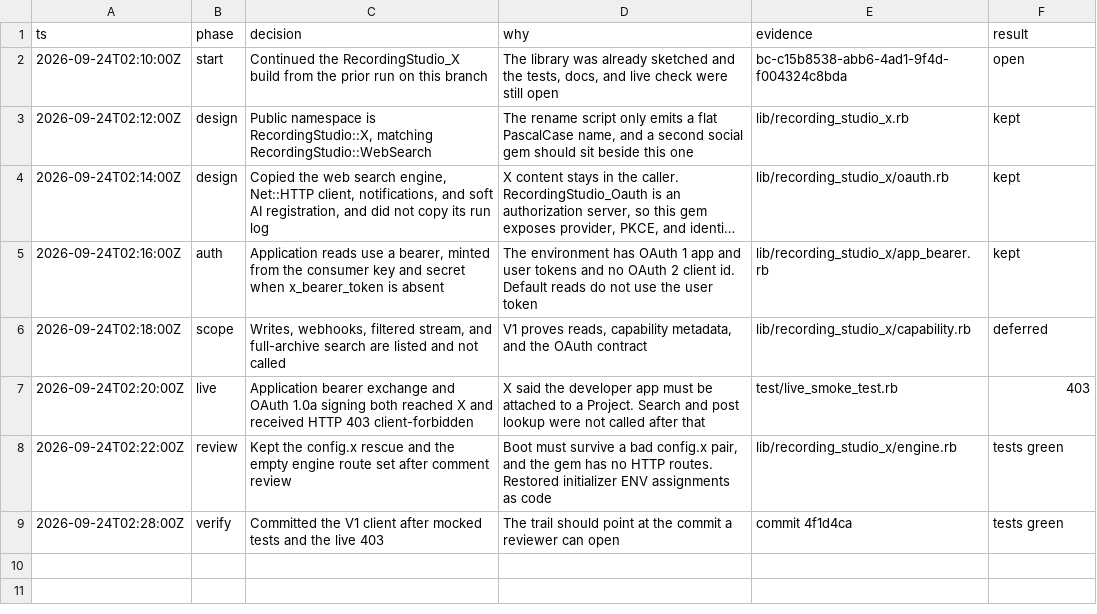
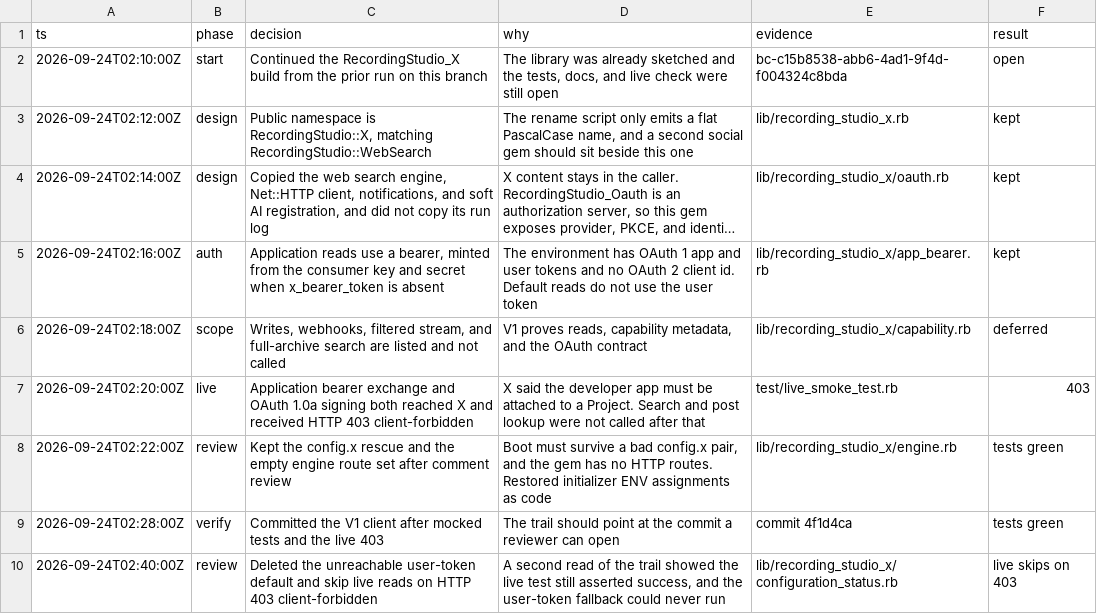
Before and after one commit to bowerbird-app/RecordingStudio_X, a TSV file: decisions.tsv, drawn as a sheet; long unchanged cells end in …; the diff names each change by its address in the sheet, - before the commit and + after, or states it on an @@ line.

```diff
--- a/decisions.tsv
+++ b/decisions.tsv
+row 10: 2026-09-24T02:40:00Z | review | Deleted the unreachable user-token default and skip live reads on HTTP 403 client-forbidden | A second read of the trail showed the live test still asserted success, and the user-token fallback could never run | lib/recording_studio_x/configuration_status.rb | live skips on 403
```
Also changed, not shown: 2 other files.
